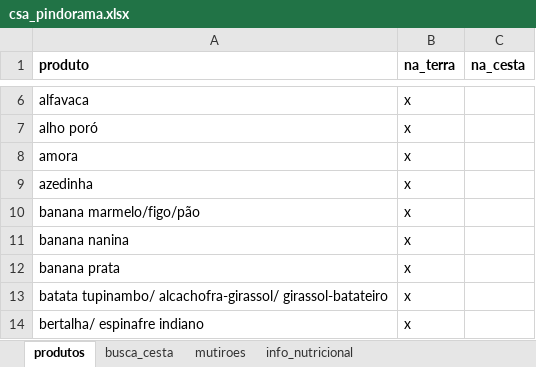
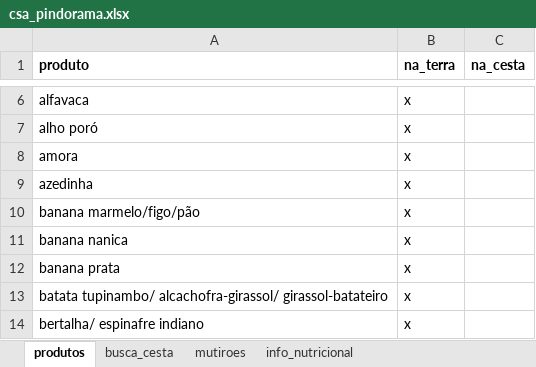
Before and after one commit to renato-favarin/web_app_CSA, an Excel workbook: data/csa_pindorama.xlsx, sheet produtos, drawn as a sheet; only a part is shown, gaps mark what is left out; values as stored, in another font and other column widths than the file's, no borders; the diff names each change by its address in the sheet, - before the commit and + after, or states it on an @@ line.

Commit message:
atualização da base de dados

```diff
--- a/data/csa_pindorama.xlsx (sheet produtos)
+++ b/data/csa_pindorama.xlsx (sheet produtos)
-A11 (produto): banana nanina
+A11 (produto): banana nanica
```
